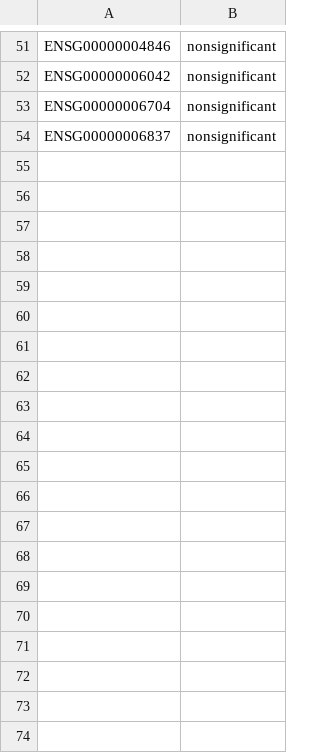
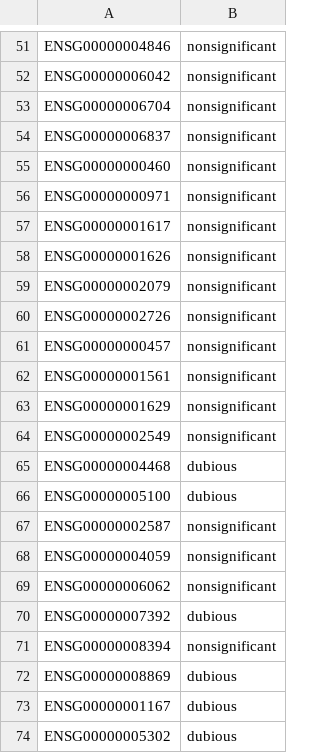
Before and after one commit to jochotecoa/AutoRel, a CSV file: data/apap_hecatos/predicted_manually_curated_genes_3vs3.csv, drawn as a sheet; only a part is shown, gaps mark what is left out; the diff covers the shown part only.

```diff
--- a/data/apap_hecatos/predicted_manually_curated_genes_3vs3.csv
+++ b/data/apap_hecatos/predicted_manually_curated_genes_3vs3.csv
@@ -54 +54,21 @@ ENSG00000006704,nonsignificant
 ENSG00000006837,nonsignificant
+ENSG00000000460,nonsignificant
+ENSG00000000971,nonsignificant
+ENSG00000001617,nonsignificant
+ENSG00000001626,nonsignificant
+ENSG00000002079,nonsignificant
+ENSG00000002726,nonsignificant
+ENSG00000000457,nonsignificant
+ENSG00000001561,nonsignificant
+ENSG00000001629,nonsignificant
+ENSG00000002549,nonsignificant
+ENSG00000004468,dubious
+ENSG00000005100,dubious
+ENSG00000002587,nonsignificant
+ENSG00000004059,nonsignificant
+ENSG00000006062,nonsignificant
+ENSG00000007392,dubious
+ENSG00000008394,nonsignificant
+ENSG00000008869,dubious
+ENSG00000001167,dubious
+ENSG00000005302,dubious
```
Also changed, not shown: 35 added rows elsewhere in this file, 15 other files.
